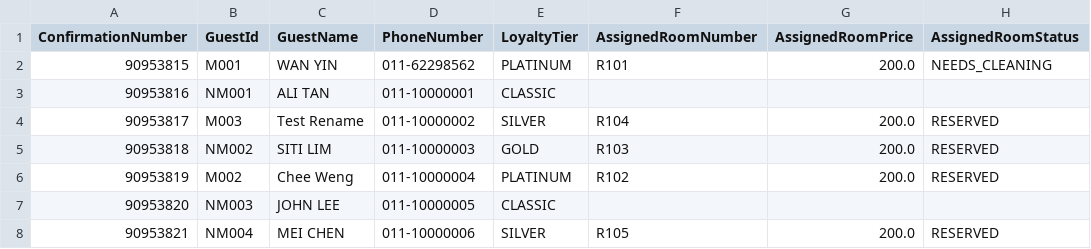
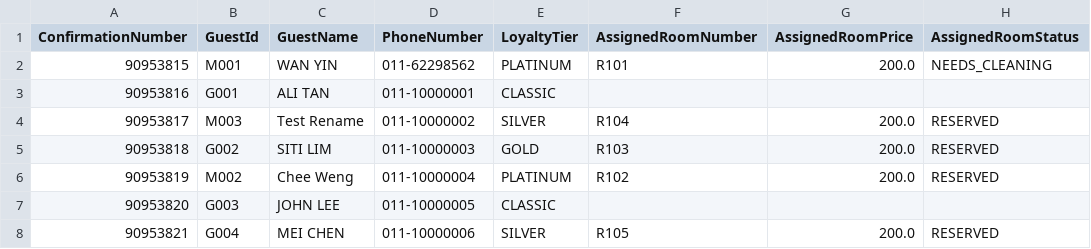
Before and after one commit to cheeweng20/Data-Structure, a CSV file: VIPPriorityRoomAllocation/src/reservations.csv, drawn as a sheet; only a part is shown; the diff names each change by its address in the sheet, - before the commit and + after, or states it on an @@ line.

Commit message:
Update VIP reservation lookup and report data
Update VIP reservation lookup and report dataset

- Support member lookup by member ID or phone number
- Auto-fill member phone number from loyalty records
- Generate guest IDs for non-member reservations
- Align reservation sample data with priority allocation reports

```diff
--- a/VIPPriorityRoomAllocation/src/reservations.csv
+++ b/VIPPriorityRoomAllocation/src/reservations.csv
-B3 (GuestId): NM001
+B3 (GuestId): G001
-B5 (GuestId): NM002
+B5 (GuestId): G002
-B7 (GuestId): NM003
+B7 (GuestId): G003
-B8 (GuestId): NM004
+B8 (GuestId): G004
```
Also changed, not shown: 3 other files.
